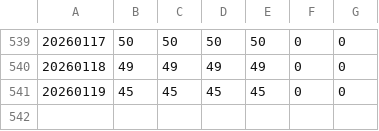
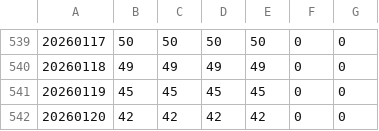
Before and after one commit to dhartley605/fng-data, a CSV file: pine_seeds_fng/FNG.csv, drawn as a sheet; only a part is shown, gaps mark what is left out; the diff names each change by its address in the sheet, - before the commit and + after, or states it on an @@ line.

```diff
--- a/pine_seeds_fng/FNG.csv
+++ b/pine_seeds_fng/FNG.csv
+row 542: 20260120 | 42 | 42 | 42 | 42 | 0 | 0
```
